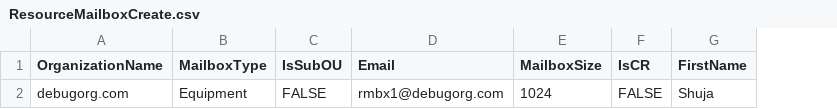
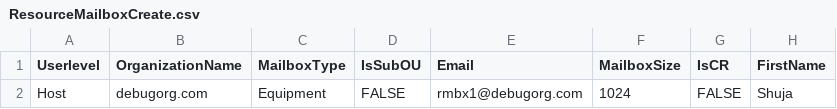
Before and after one commit to Shuja93/AutomatedTestingFinal, a CSV file: HC10Test/Modules/Exchange/ResourceMailbox/Data/ResourceMailboxCreate.csv, drawn as a sheet; only a part is shown; the diff names each change by its address in the sheet, - before the commit and + after, or states it on an @@ line.

Commit message:
DL, Resource Mailbox Finalised

```diff
--- a/HC10Test/Modules/Exchange/ResourceMailbox/Data/ResourceMailboxCreate.csv
+++ b/HC10Test/Modules/Exchange/ResourceMailbox/Data/ResourceMailboxCreate.csv
+column A (Userlevel), row 2: Host
```
Also changed, not shown: HC10Test/Modules/Exchange/ResourceMailbox/Data/ResourceMailboxDashboard.csv, 19 other files.
